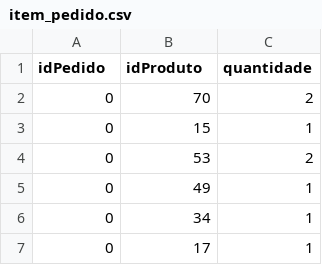
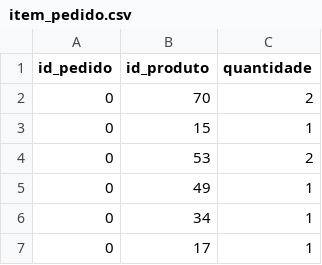
Before and after one commit to camilalaranjeira/python-intermediario, a CSV file: pizza_query/item_pedido.csv, drawn as a sheet; only a part is shown.

Commit message:
Update item_pedido.csv

```diff
--- a/pizza_query/item_pedido.csv
+++ b/pizza_query/item_pedido.csv
@@ -1,2 +1,2 @@
-idPedido,idProduto,quantidade
+id_pedido,id_produto,quantidade
 0,70,2
```
